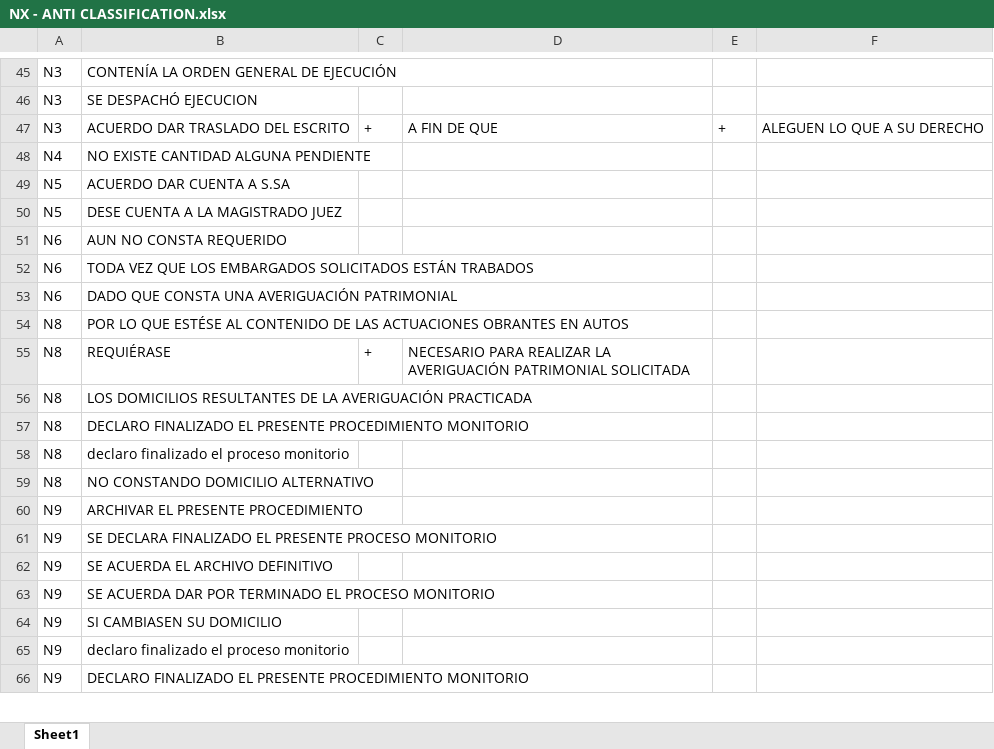
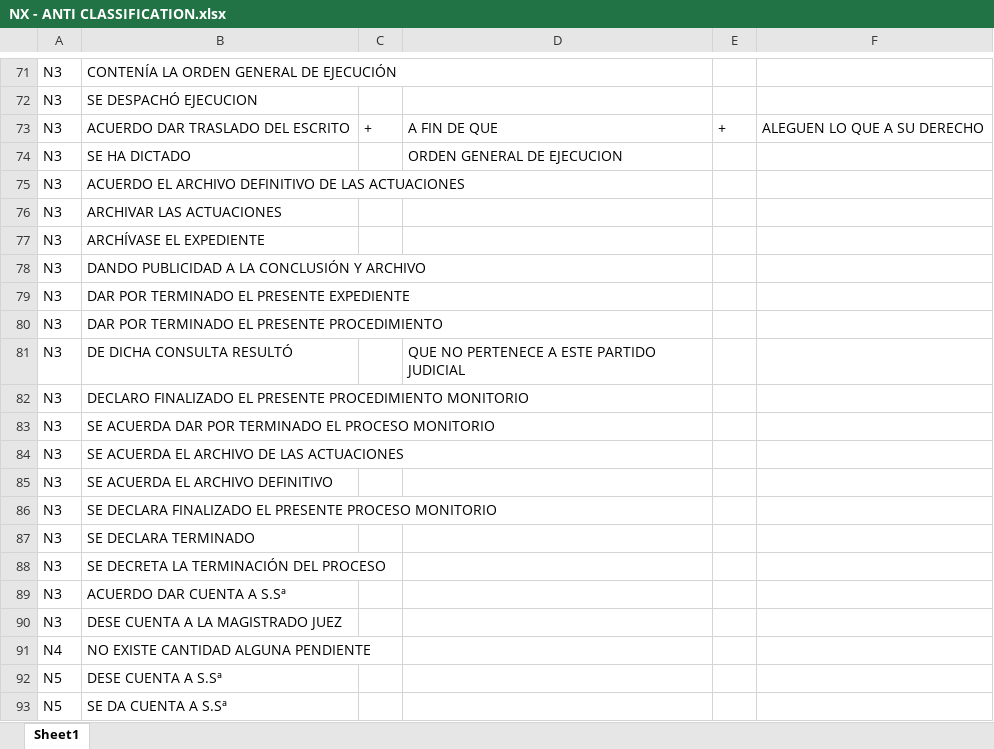
Before and after one commit to avemugandyn/https-github.com-DynamatixAnalyticsPvtLtd-iDCA_Thrymr-tree-racmo_thrymr_engine_live_01112018, an Excel workbook: new_classification_db/NX - ANTI CLASSIFICATION.xlsx, sheet Sheet1, drawn as a sheet; only a part is shown, gaps mark what is left out; the shorter side is filled out with more unchanged rows; values as stored, in another font and other column widths than the file's, no borders; the diff covers the shown part only; the diff names each change by its address in the sheet, - before the commit and + after, or states it on an @@ line.

```diff
--- a/new_classification_db/NX - ANTI CLASSIFICATION.xlsx (sheet Sheet1)
+++ b/new_classification_db/NX - ANTI CLASSIFICATION.xlsx (sheet Sheet1)
+row 74: N3 | SE HA DICTADO |  | ORDEN GENERAL DE EJECUCION
+row 75: N3 | ACUERDO EL ARCHIVO DEFINITIVO DE LAS ACTUACIONES
+row 76: N3 | ARCHIVAR LAS ACTUACIONES
+row 77: N3 | ARCHÍVASE EL EXPEDIENTE
+row 78: N3 | DANDO PUBLICIDAD A LA CONCLUSIÓN Y ARCHIVO
+row 79: N3 | DAR POR TERMINADO EL PRESENTE EXPEDIENTE
+row 80: N3 | DAR POR TERMINADO EL PRESENTE PROCEDIMIENTO
+row 81: N3 | DE DICHA CONSULTA RESULTÓ |  | QUE NO PERTENECE A ESTE PARTIDO JUDICIAL
+row 82: N3 | DECLARO FINALIZADO EL PRESENTE PROCEDIMIENTO MONITORIO
+row 83: N3 | SE ACUERDA DAR POR TERMINADO EL PROCESO MONITORIO
+row 84: N3 | SE ACUERDA EL ARCHIVO DE LAS ACTUACIONES
+row 85: N3 | SE ACUERDA EL ARCHIVO DEFINITIVO
+row 86: N3 | SE DECLARA FINALIZADO EL PRESENTE PROCESO MONITORIO
+row 87: N3 | SE DECLARA TERMINADO
+row 88: N3 | SE DECRETA LA TERMINACIÓN DEL PROCESO
+row 89: N3 | ACUERDO DAR CUENTA A S.Sª
+row 90: N3 | DESE CUENTA A LA MAGISTRADO JUEZ
+row 92: N5 | DESE CUENTA A S.Sª
+row 93: N5 | SE DA CUENTA A S.Sª
```
Also changed, not shown: 168 added rows and 2 edited cells elsewhere in this sheet, Sample_1_files_to_remove_from_sample_set.xlsx, new_classification_db/N1 - CLAIMS ADMITTED.xlsx, 6 other files.
